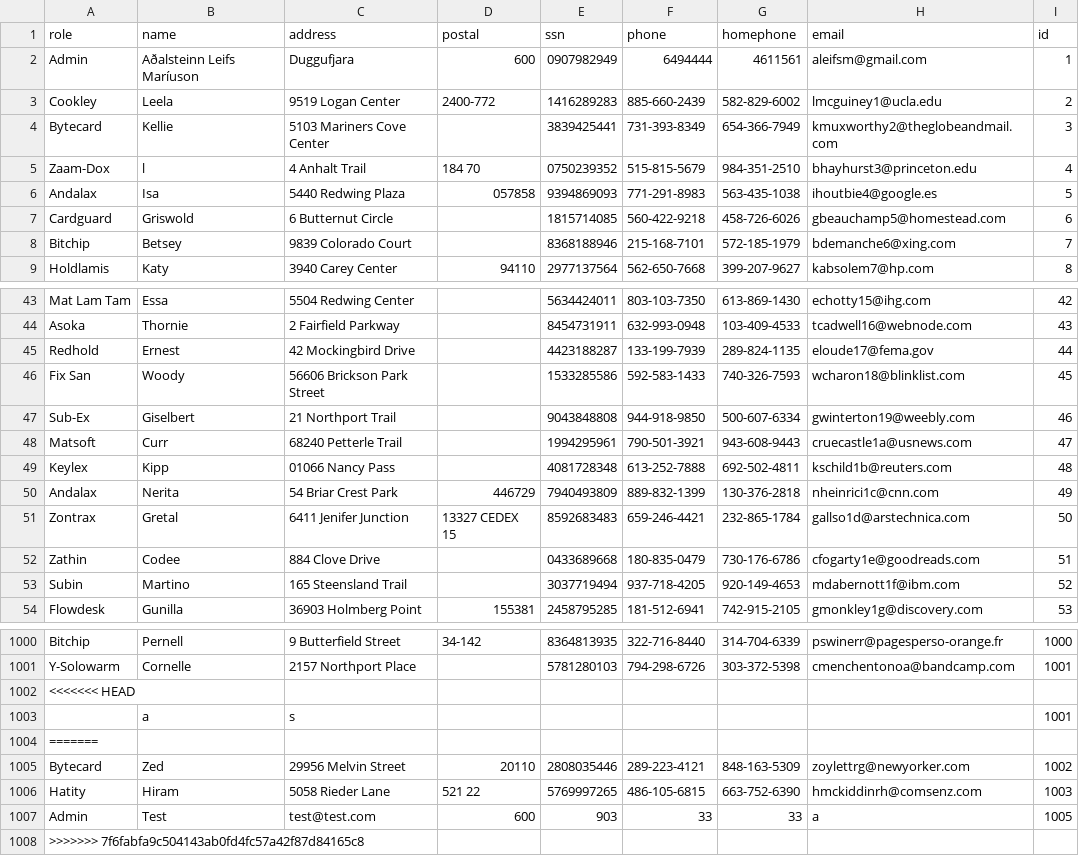
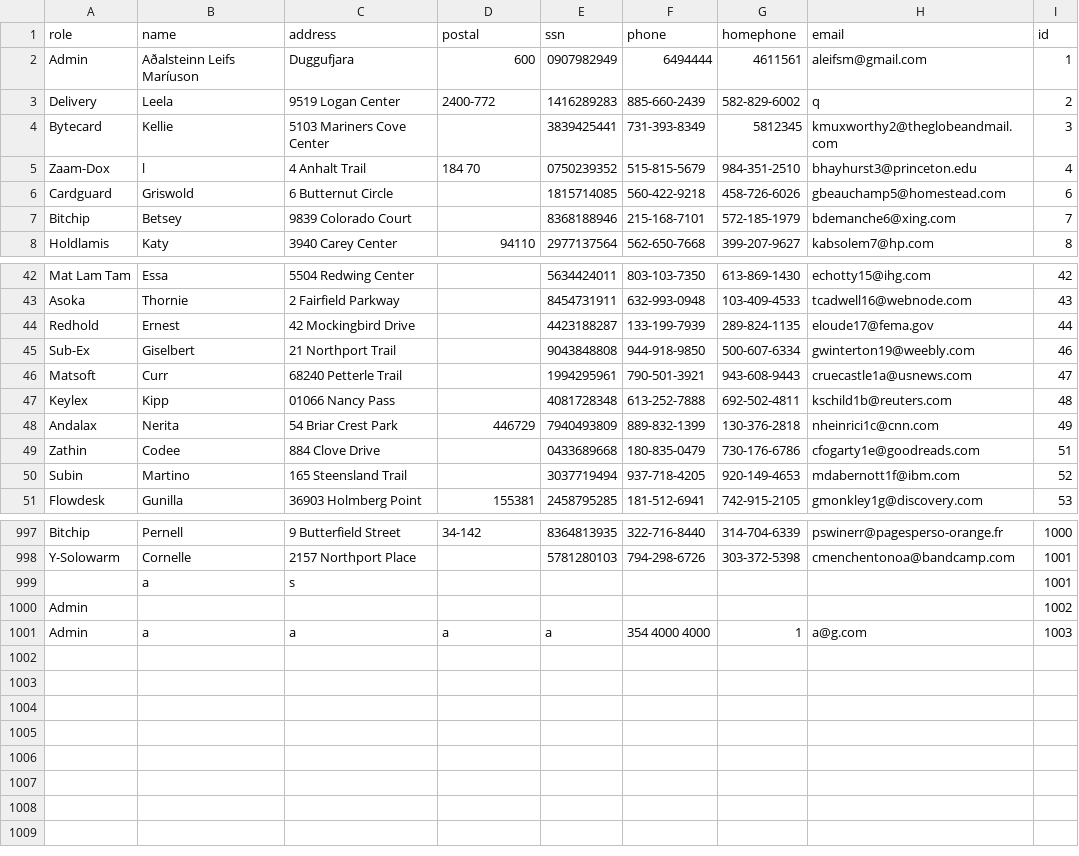
Before and after one commit to HyperBuff/SC-T-113-VLN1-Hopur53, a CSV file: data/employee.csv, drawn as a sheet; only a part is shown, gaps mark what is left out.

```diff
--- a/data/employee.csv
+++ b/data/employee.csv
@@ -2,6 +2,5 @@ role,name,address,postal,ssn,phone,homephone,email,id
 Admin,Aðalsteinn Leifs Maríuson,Duggufjara,600,0907982949,6494444,4611561,aleifsm@gmail.com,1
-Cookley,Leela,9519 Logan Center,2400-772,1416289283,885-660-2439,582-829-6002,lmcguiney1@ucla.edu,2
-Bytecard,Kellie,5103 Mariners Cove Center,,3839425441,731-393-8349,654-366-7949,kmuxworthy2@theglobeandmail.com,3
+Delivery,Leela,9519 Logan Center,2400-772,1416289283,885-660-2439,582-829-6002,q,2
+Bytecard,Kellie,5103 Mariners Cove Center,,3839425441,731-393-8349,5812345,kmuxworthy2@theglobeandmail.com,3
 Zaam-Dox,l,4 Anhalt Trail,184 70,0750239352,515-815-5679,984-351-2510,bhayhurst3@princeton.edu,4
-Andalax,Isa,5440 Redwing Plaza,057858,9394869093,771-291-8983,563-435-1038,ihoutbie4@google.es,5
 Cardguard,Griswold,6 Butternut Circle,,1815714085,560-422-9218,458-726-6026,gbeauchamp5@homestead.com,6
@@ -45,3 +44,2 @@ Asoka,Thornie,2 Fairfield Parkway,,8454731911,632-993-0948,103-409-4533,tcadwell
 Redhold,Ernest,42 Mockingbird Drive,,4423188287,133-199-7939,289-824-1135,eloude17@fema.gov,44
-Fix San,Woody,56606 Brickson Park Street,,1533285586,592-583-1433,740-326-7593,wcharon18@blinklist.com,45
 Sub-Ex,Giselbert,21 Northport Trail,,9043848808,944-918-9850,500-607-6334,gwinterton19@weebly.com,46
@@ -50,3 +48,2 @@ Keylex,Kipp,01066 Nancy Pass,,4081728348,613-252-7888,692-502-4811,kschild1b@reu
 Andalax,Nerita,54 Briar Crest Park,446729,7940493809,889-832-1399,130-376-2818,nheinrici1c@cnn.com,49
-Zontrax,Gretal,6411 Jenifer Junction,13327 CEDEX 15,8592683483,659-246-4421,232-865-1784,gallso1d@arstechnica.com,50
 Zathin,Codee,884 Clove Drive,,0433689668,180-835-0479,730-176-6786,cfogarty1e@goodreads.com,51
@@ -1001,8 +998,4 @@ Bitchip,Pernell,9 Butterfield Street,34-142,8364813935,322-716-8440,314-704-6339
 Y-Solowarm,Cornelle,2157 Northport Place,,5781280103,794-298-6726,303-372-5398,cmenchentonoa@bandcamp.com,1001
-<<<<<<< HEAD
 ,a,s,,,,,,1001
-=======
-Bytecard,Zed,29956 Melvin Street,20110,2808035446,289-223-4121,848-163-5309,zoylettrg@newyorker.com,1002
-Hatity,Hiram,5058 Rieder Lane,521 22,5769997265,486-105-6815,663-752-6390,hmckiddinrh@comsenz.com,1003
-Admin,Test,test@test.com,600,903,33,33,a,1005
->>>>>>> 7f6fabfa9c504143ab0fd4fc57a42f87d84165c8
+Admin,,,,,,,,1002
+Admin,a,a,a,a,354 4000 4000,1,a@g.com,1003
```
Also changed, not shown: 6 other files.
